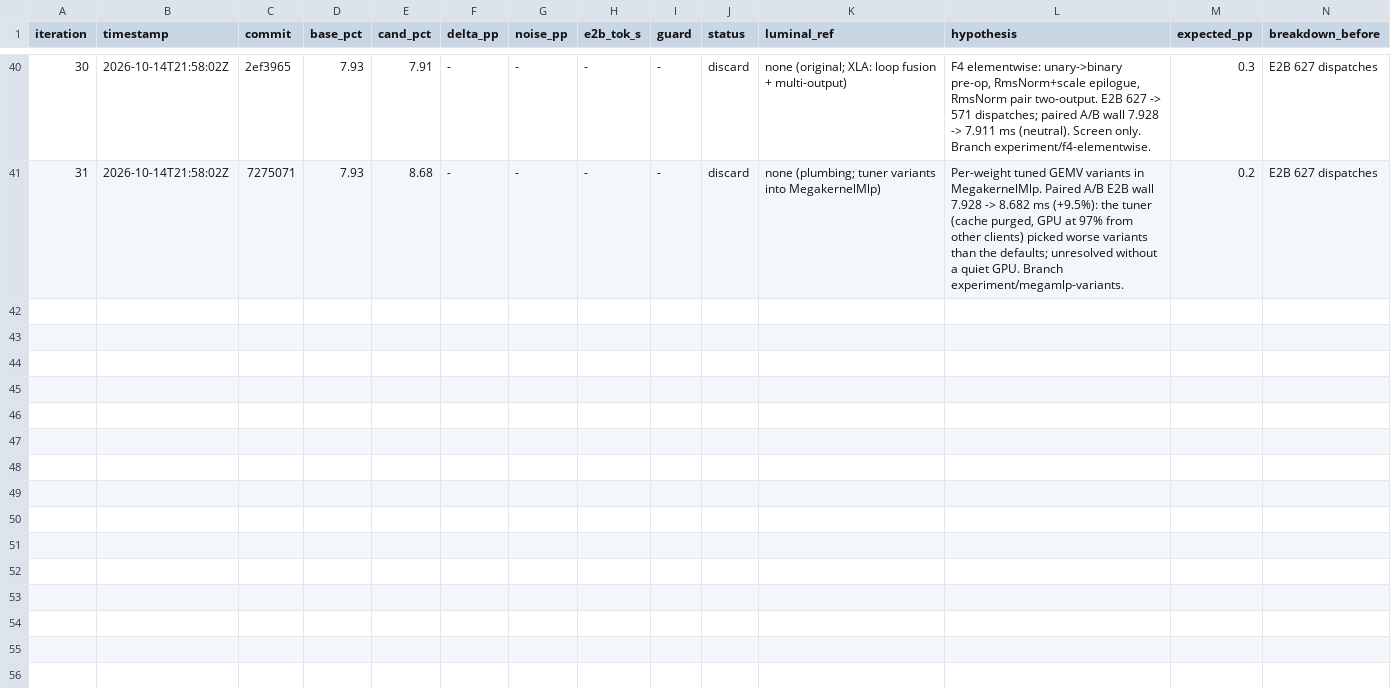
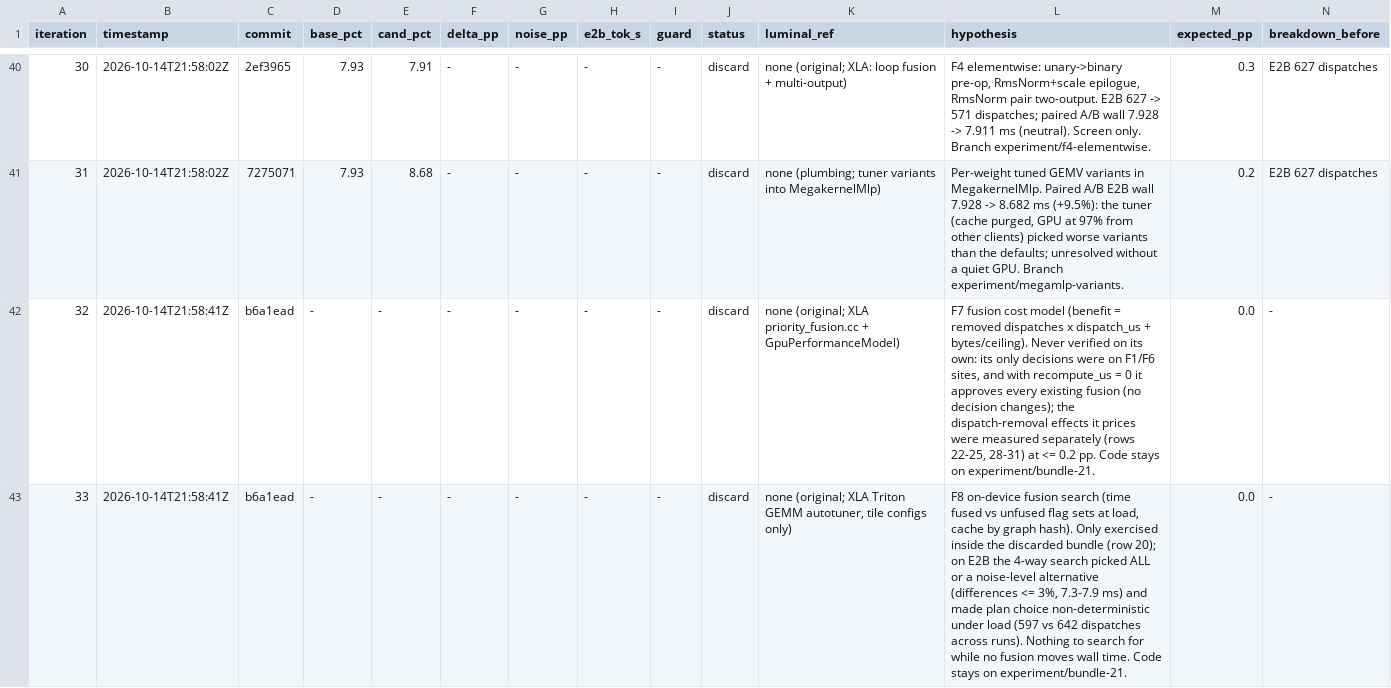
Before and after one commit to MisterTK/gibbs, a TSV file: autoresearch/roofline-loop.tsv, drawn as a sheet; only a part is shown, gaps mark what is left out; rows hold the shown columns only; the diff names each change by its address in the sheet, - before the commit and + after, or states it on an @@ line.

Commit message:
loop: F7/F8 rows 32-33

```diff
--- a/autoresearch/roofline-loop.tsv
+++ b/autoresearch/roofline-loop.tsv
+row 42: 32 | 2026-10-14T21:58:41Z | b6a1ead | - | - | - | - | - | - | discard | none (original; XLA priority_fusion.cc + GpuPerformanceModel) | F7 fusion cost model (benefit = removed dispatches x dispatch_us + bytes/ceiling). Never verified on its own: its only decisions were on F1/F6 sites, and with recompute_us = 0 it approves every existing fusion (no decision changes); the dispatch-removal effects it prices were measured separately (rows 22-25, 28-31) at <= 0.2 pp. Code stays on experiment/bundle-21. | 0.0 | -
+row 43: 33 | 2026-10-14T21:58:41Z | b6a1ead | - | - | - | - | - | - | discard | none (original; XLA Triton GEMM autotuner, tile configs only) | F8 on-device fusion search (time fused vs unfused flag sets at load, cache by graph hash). Only exercised inside the discarded bundle (row 20); on E2B the 4-way search picked ALL or a noise-level alternative (differences <= 3%, 7.3-7.9 ms) and made plan choice non-deterministic under load (597 vs 642 dispatches across runs). Nothing to search for while no fusion moves wall time. Code stays on experiment/bundle-21. | 0.0 | -
```
Also changed, not shown: 3 other files.
